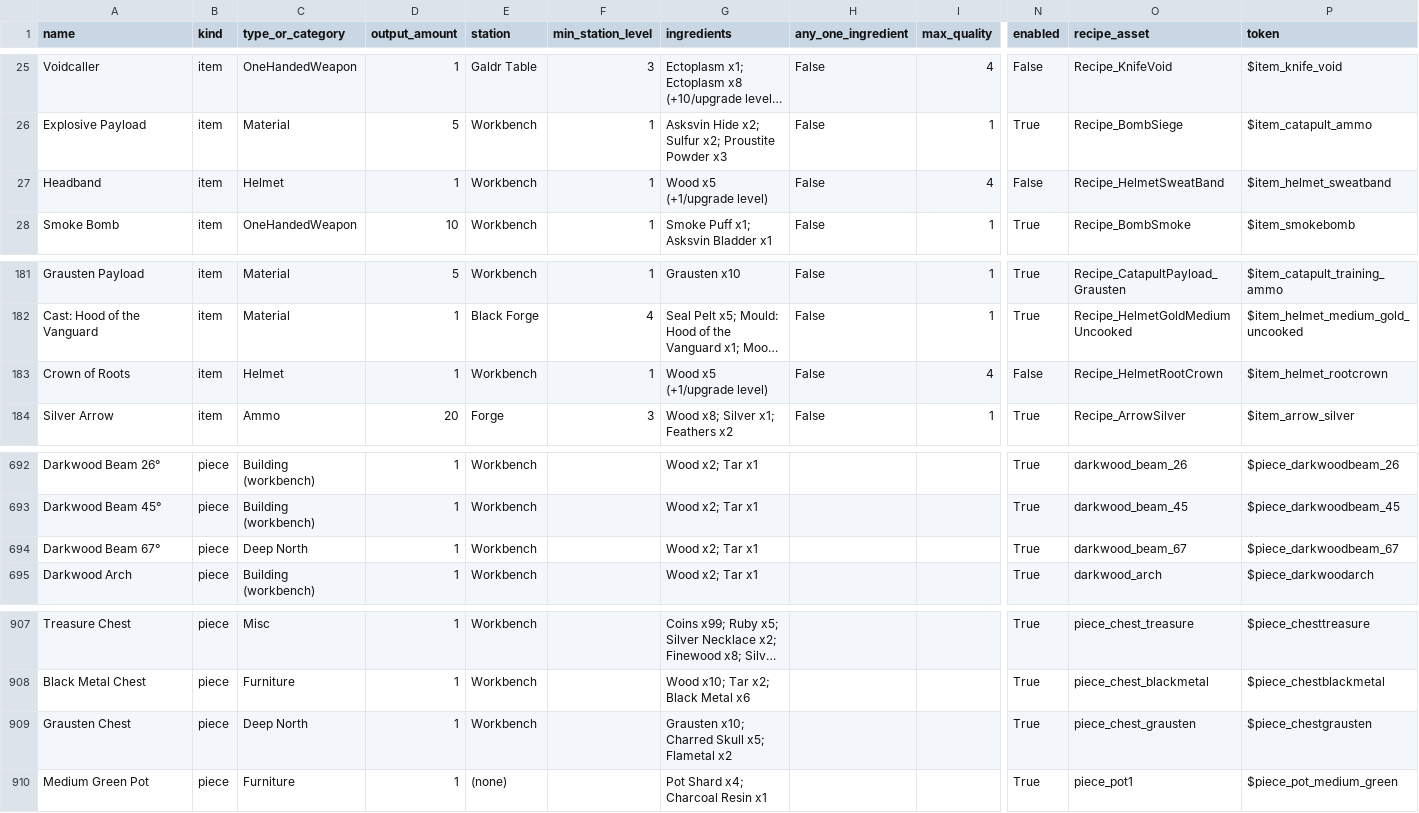
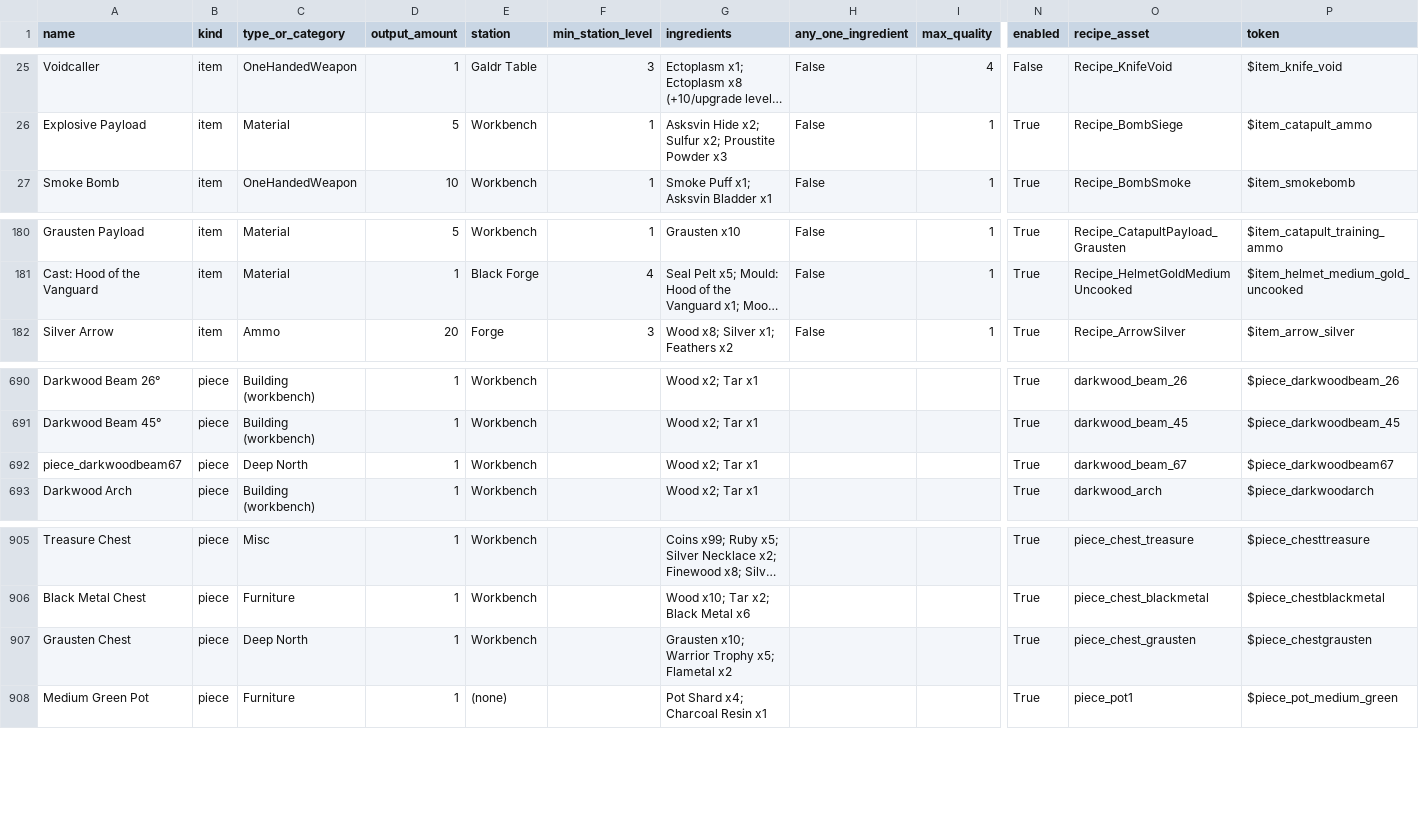
Before and after one commit to Melichor/ValheimSaveParser, a CSV file: data/recipes.csv, drawn as a sheet; only a part is shown, gaps mark what is left out; long unchanged cells end in …; removed rows and columns are numbered as before the commit, all else as after; rows hold the shown columns only; the diff names each change by its address in the sheet, - before the commit and + after, or states it on an @@ line.

```diff
--- a/data/recipes.csv
+++ b/data/recipes.csv
-row 27: Headband | item | Helmet | 1 | Workbench | 1 | Wood x5 (+1/upgrade level) | False | 4 | False | Recipe_HelmetSweatBand | $item_helmet_sweatband
-row 183: Crown of Roots | item | Helmet | 1 | Workbench | 1 | Wood x5 (+1/upgrade level) | False | 4 | False | Recipe_HelmetRootCrown | $item_helmet_rootcrown
-A692 (name): Darkwood Beam 67°
+A692 (name): piece_darkwoodbeam67
-P692 (token): $piece_darkwoodbeam_67
+P692 (token): $piece_darkwoodbeam67
-G907 (ingredients): Grausten x10; Charred Skull x5; Flametal x2
+G907 (ingredients): Grausten x10; Warrior Trophy x5; Flametal x2
```
Also changed, not shown: data/craftable_biomes.csv, data/gatherables.csv, 17 other files.
